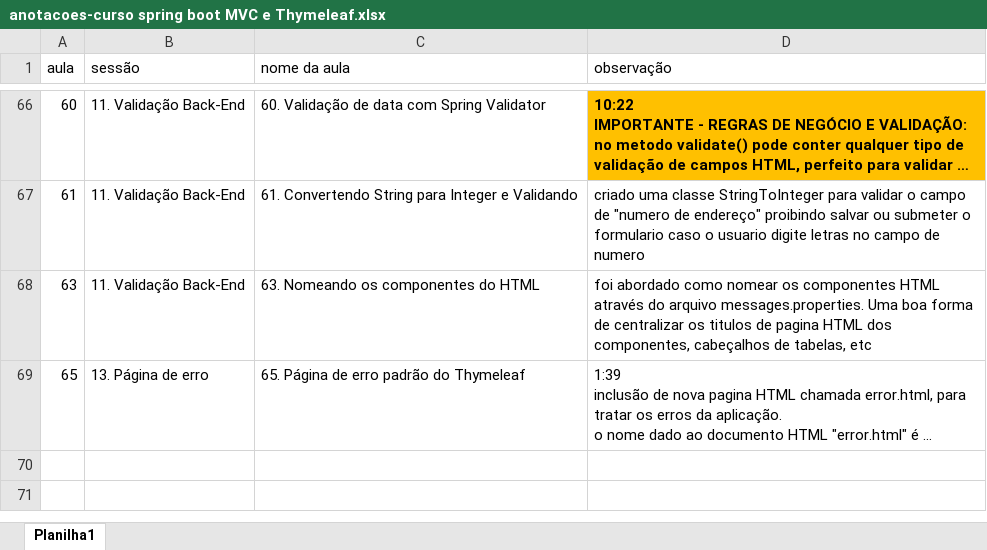
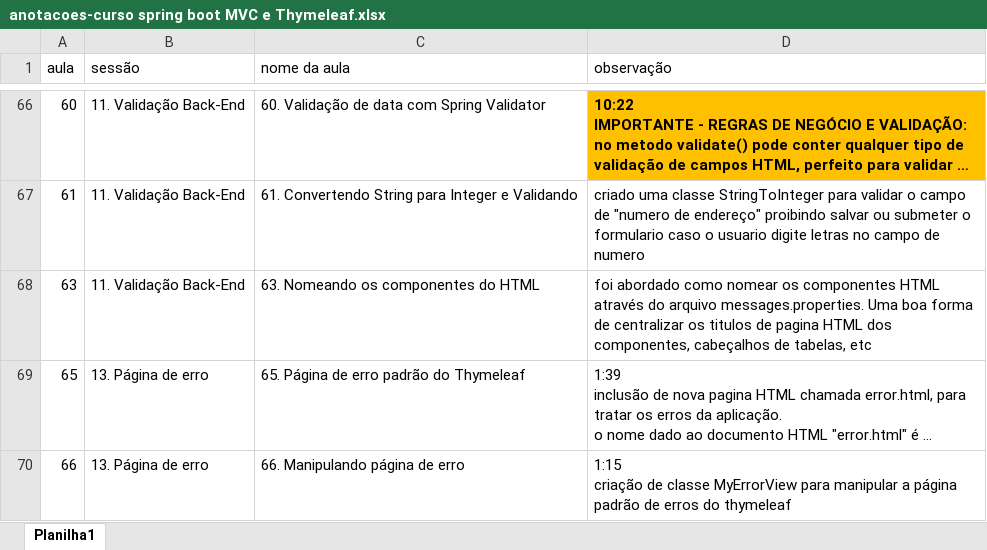
Before and after one commit to emerson-roots/curso-spring-MVC-thymeleaf, an Excel workbook: anotacoes-curso spring boot MVC e Thymeleaf.xlsx, sheet Planilha1, drawn as a sheet; only a part is shown, gaps mark what is left out; long unchanged cells end in …; values as stored, in another font and other column widths than the file's, no borders; table styles not drawn; ↵ is a line break in a cell; the diff names each change by its address in the sheet, - before the commit and + after, or states it on an @@ line.

Commit message:
Aula 66 - Manipulando a pagina de erro

```diff
--- a/anotacoes-curso spring boot MVC e Thymeleaf.xlsx (sheet Planilha1)
+++ b/anotacoes-curso spring boot MVC e Thymeleaf.xlsx (sheet Planilha1)
+row 70: 66 | 13. Página de erro | 66. Manipulando página de erro | 1:15 ↵ criação de classe MyErrorView para manipular a página padrão de erros do thymeleaf
```
Also changed, not shown: 1 other file.
